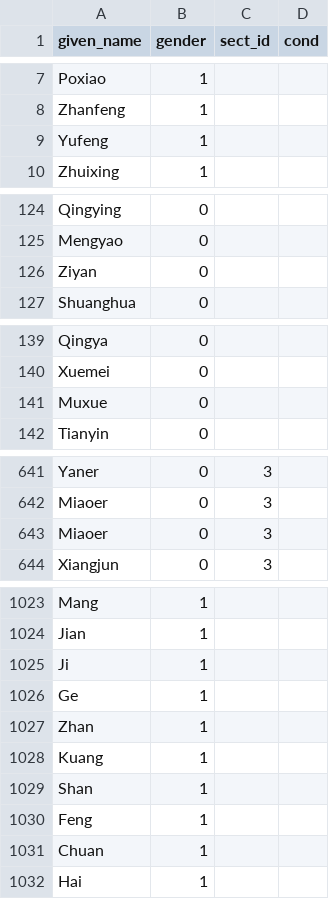
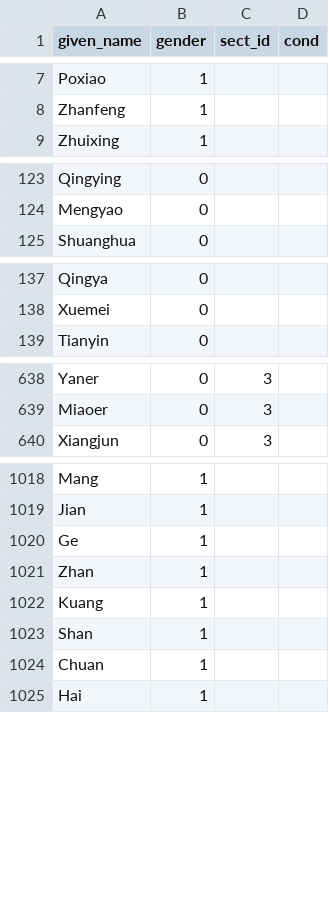
Before and after one commit to 4thfever/cultivation-world-simulator, a CSV file: static/locales/vi-VN/game_configs/given_name.csv, drawn as a sheet; only a part is shown, gaps mark what is left out; the diff covers the shown part only.

```diff
--- a/static/locales/vi-VN/game_configs/given_name.csv
+++ b/static/locales/vi-VN/game_configs/given_name.csv
@@ -8,3 +8,2 @@ Poxiao,1,,
 Zhanfeng,1,,
-Yufeng,1,,
 Zhuixing,1,,
@@ -125,3 +124,2 @@ Qingying,0,,
 Mengyao,0,,
-Ziyan,0,,
 Shuanghua,0,,
@@ -140,3 +138,2 @@ Qingya,0,,
 Xuemei,0,,
-Muxue,0,,
 Tianyin,0,,
@@ -642,3 +639,2 @@ Yaner,0,3,
 Miaoer,0,3,
-Miaoer,0,3,
 Xiangjun,0,3,
@@ -1024,3 +1019,2 @@ Mang,1,,
 Jian,1,,
-Ji,1,,
 Ge,1,,
@@ -1029,3 +1023,2 @@ Kuang,1,,
 Shan,1,,
-Feng,1,,
 Chuan,1,,
```
Also changed, not shown: 19 removed rows elsewhere in this file, static/locales/vi-VN/game_configs/last_name.csv, 43 other files.
